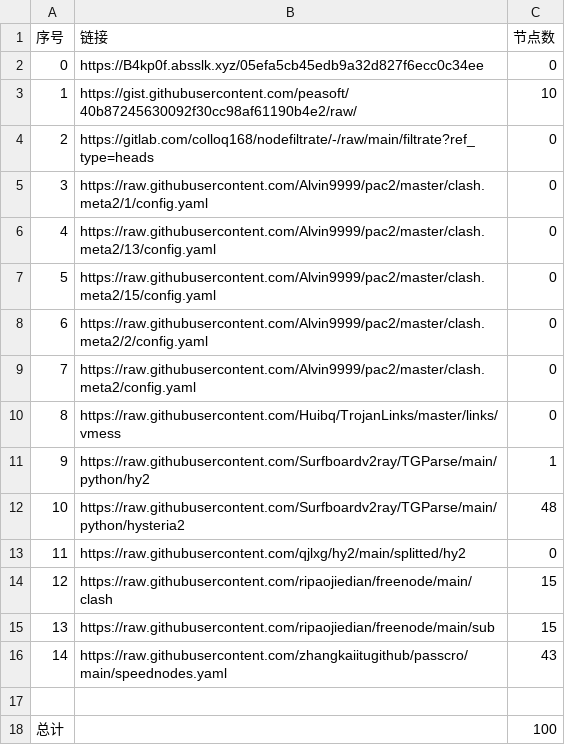
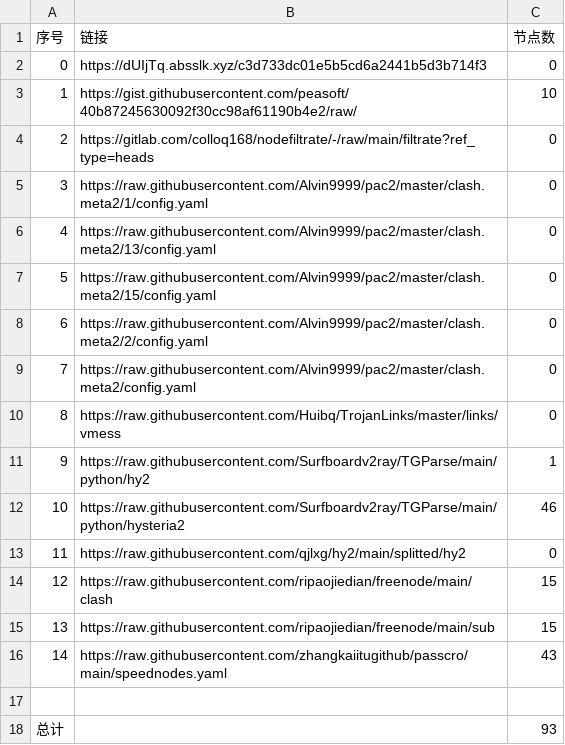
Before and after one commit to 2-civilization/NoMoreWalls, a CSV file: list_result.csv, drawn as a sheet.

```diff
--- a/list_result.csv
+++ b/list_result.csv
@@ -1,3 +1,3 @@
 序号,链接,节点数
-0,https://B4kp0f.absslk.xyz/05efa5cb45edb9a32d827f6ecc0c34ee,0
+0,https://dUIjTq.absslk.xyz/c3d733dc01e5b5cd6a2441b5d3b714f3,0
 1,https://gist.githubusercontent.com/peasoft/40b87245630092f30cc98af61190b4e2/raw/,10
@@ -11,3 +11,3 @@
 9,https://raw.githubusercontent.com/Surfboardv2ray/TGParse/main/python/hy2,1
-10,https://raw.githubusercontent.com/Surfboardv2ray/TGParse/main/python/hysteria2,48
+10,https://raw.githubusercontent.com/Surfboardv2ray/TGParse/main/python/hysteria2,46
 11,https://raw.githubusercontent.com/qjlxg/hy2/main/splitted/hy2,0
@@ -17,2 +17,2 @@
 
-总计,,100
+总计,,93
```
Also changed, not shown: 8 other files.
